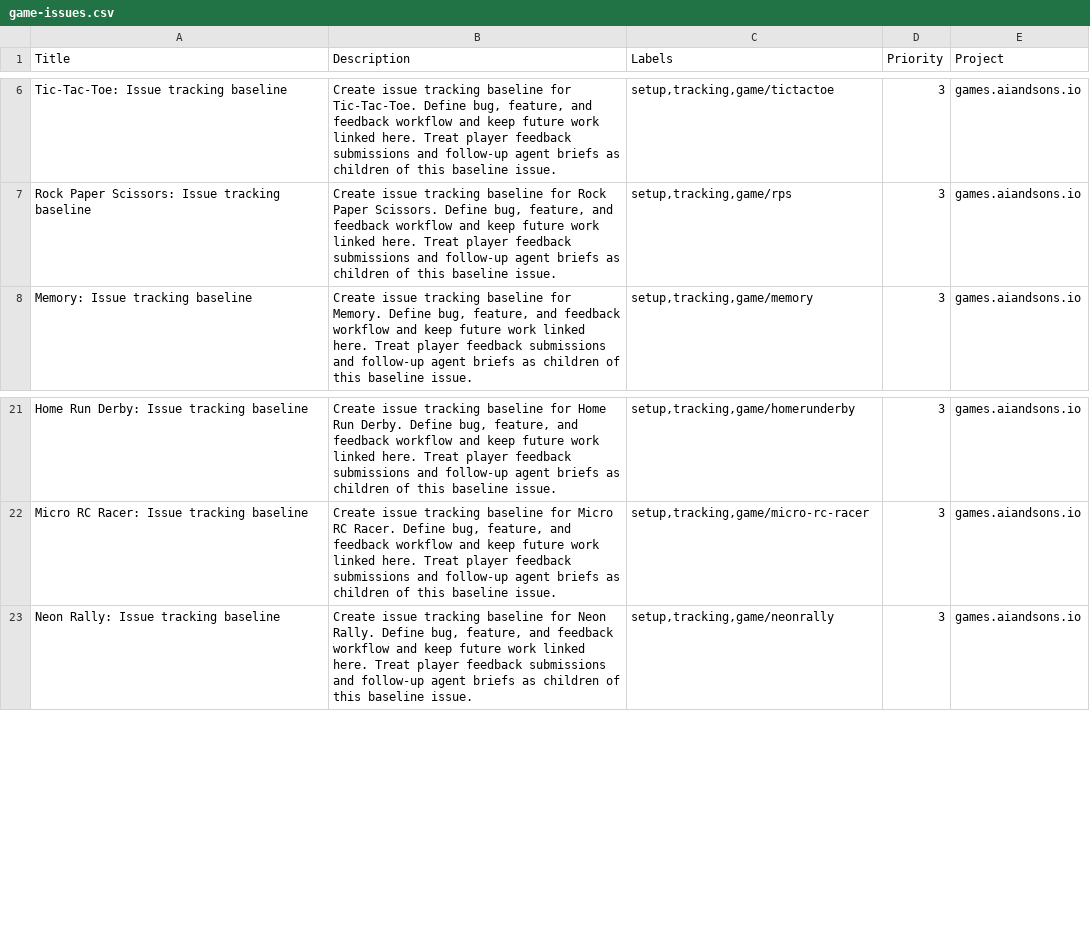
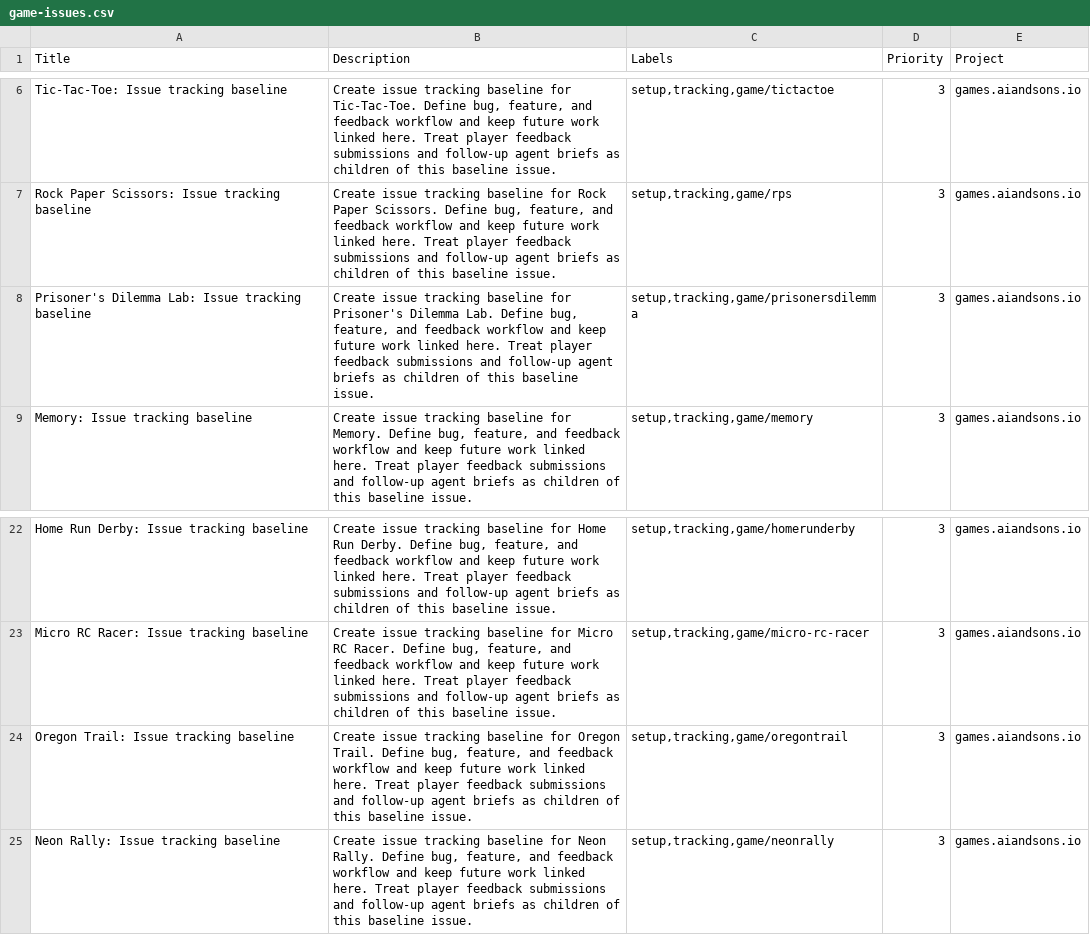
Before and after one commit to LEnc95/games.aiandsons.io, a CSV file: linear/game-issues.csv, drawn as a sheet; only a part is shown, gaps mark what is left out.

```diff
--- a/linear/game-issues.csv
+++ b/linear/game-issues.csv
@@ -7,2 +7,3 @@ Tic-Tac-Toe: Issue tracking baseline,"Create issue tracking baseline for Tic-Tac
 Rock Paper Scissors: Issue tracking baseline,"Create issue tracking baseline for Rock Paper Scissors. Define bug, feature, and feedback workflow and keep future work linked here. Treat player feedback submissions and follow-up agent briefs as children of this baseline issue.","setup,tracking,game/rps",3,games.aiandsons.io
+Prisoner's Dilemma Lab: Issue tracking baseline,"Create issue tracking baseline for Prisoner's Dilemma Lab. Define bug, feature, and feedback workflow and keep future work linked here. Treat player feedback submissions and follow-up agent briefs as children of this baseline issue.","setup,tracking,game/prisonersdilemma",3,games.aiandsons.io
 Memory: Issue tracking baseline,"Create issue tracking baseline for Memory. Define bug, feature, and feedback workflow and keep future work linked here. Treat player feedback submissions and follow-up agent briefs as children of this baseline issue.","setup,tracking,game/memory",3,games.aiandsons.io
@@ -22,2 +23,3 @@ Home Run Derby: Issue tracking baseline,"Create issue tracking baseline for Home
 Micro RC Racer: Issue tracking baseline,"Create issue tracking baseline for Micro RC Racer. Define bug, feature, and feedback workflow and keep future work linked here. Treat player feedback submissions and follow-up agent briefs as children of this baseline issue.","setup,tracking,game/micro-rc-racer",3,games.aiandsons.io
+Oregon Trail: Issue tracking baseline,"Create issue tracking baseline for Oregon Trail. Define bug, feature, and feedback workflow and keep future work linked here. Treat player feedback submissions and follow-up agent briefs as children of this baseline issue.","setup,tracking,game/oregontrail",3,games.aiandsons.io
 Neon Rally: Issue tracking baseline,"Create issue tracking baseline for Neon Rally. Define bug, feature, and feedback workflow and keep future work linked here. Treat player feedback submissions and follow-up agent briefs as children of this baseline issue.","setup,tracking,game/neonrally",3,games.aiandsons.io
```
Also changed, not shown: 3 other files.
